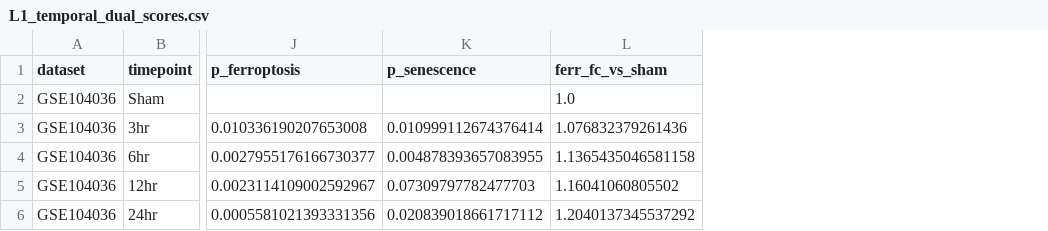
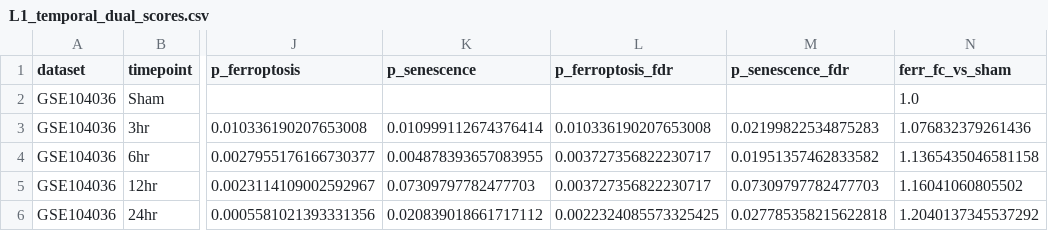
Before and after one commit to Jy-Mentor/-, a CSV file: L1/l1_results/L1_temporal_dual_scores.csv, drawn as a sheet; only a part is shown, gaps mark what is left out; the diff names each change by its address in the sheet, - before the commit and + after, or states it on an @@ line.

Commit message:
L1模块全面升级 — 五条主线优化 [统计稳健性+可解释性+工程可重复性]
1. 基因集扰动敏感性分析 (100次, 10%替换)
   - 对铁死亡和衰老纯化基因集随机移除10%+补入背景基因
   - 重新计算各数据集Cohen's d，验证IDSP推断稳定性
   - GSE61616: d_sene CV=0.064, GSE97537: d_sene CV=0.045 (极稳定)
   - 输出: L1_gene_set_sensitivity.csv

2. Meta分析严谨性提升
   - 随机效应Meta添加95%预测区间 (I²>75%时必须)
   - 时间动态添加多时间点FDR校正 (p_ferroptosis_fdr/p_senescence_fdr)
   - Bayesian添加直接后验概率P(mu>0): ferr=0.962, sene=0.949

3. ComBat跨平台校正生物学保护
   - 修复pycombat API适配: 使用X参数传入0/1指示变量
   - Singular matrix降级机制确保兼容性
   - 输出PCA诊断图 (L1_combat_pca_diagnostic.png)

4. 工程化提升
   - joblib缓存 (加速敏感性分析等重计算)
   - JSON格式统计摘要 (L1_statistical_summary.json)
   - Cohen's d支持配对/独立双模式

5. 可视化升级
   - 森林图: 95%CI水平线 + 随机效应汇总菱形 + 预测区间虚线
   - 时间动态图: Sham基线独立标注 + 变化率子图 + FDR校正标注

Verified: exit code 0, sensitivity CV<0.53, temporal PASS(3/4)

```diff
--- a/L1/l1_results/L1_temporal_dual_scores.csv
+++ b/L1/l1_results/L1_temporal_dual_scores.csv
+column L (p_ferroptosis_fdr), rows 3-6: 0.010336190207653008 | 0.003727356822230717 | 0.003727356822230717 | 0.0022324085573325425
+column M (p_senescence_fdr), rows 3-6: 0.02199822534875283 | 0.01951357462833582 | 0.07309797782477703 | 0.027785358215622818
```
Also changed, not shown: 6 other files.
